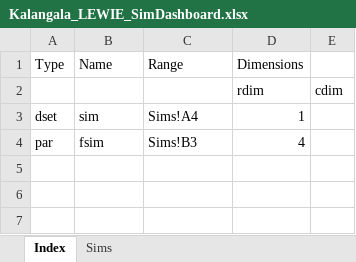
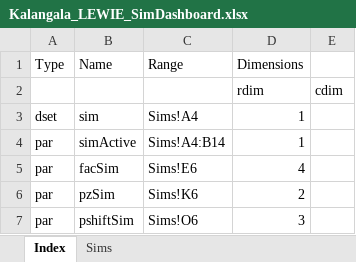
Before and after one commit to mfilipski/OilPalmLEWIE, an Excel workbook: Kalangala_LEWIE_SimDashboard.xlsx, sheet Index, drawn as a sheet; values as stored, in another font and other column widths than the file's, no borders; addresses are those after the commit; the diff names each change by its address in the sheet, - before the commit and + after, or states it on an @@ line.

```diff
--- a/Kalangala_LEWIE_SimDashboard.xlsx (sheet Index)
+++ b/Kalangala_LEWIE_SimDashboard.xlsx (sheet Index)
+row 4: par | simActive | Sims!A4:B14 | 1
-B5 (Name): fsim
+B5 (Name): facSim
-C5 (Range): Sims!B3
+C5 (Range): Sims!E6
+row 6: par | pzSim | Sims!K6 | 2
+row 7: par | pshiftSim | Sims!O6 | 3
```
Also changed, not shown: sheet Sims, AutoSAM_Kalangala.xlsx, Kalangala_LEWIE_AutoOut.xlsx, 11 other files.
